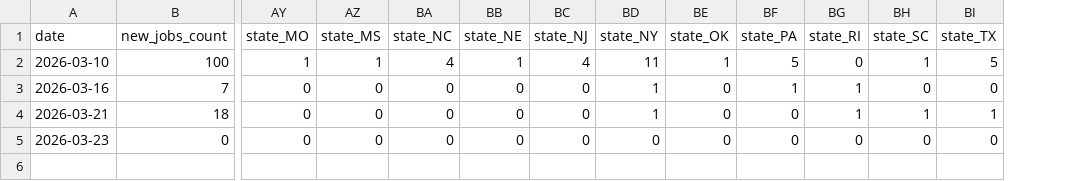
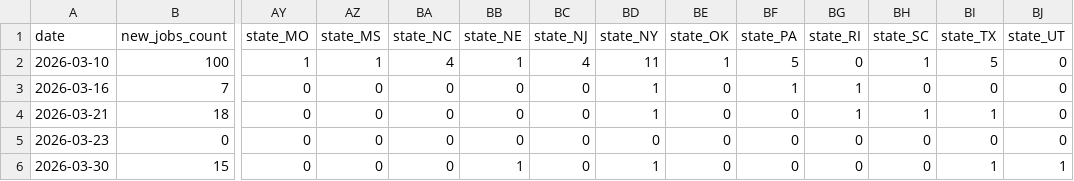
Before and after one commit to 7tzjtxxgh2-jpg/Claude-Phil-Jobs-Tracker, a CSV file: data/trends_weekly.csv, drawn as a sheet; only a part is shown, gaps mark what is left out; rows hold the shown columns only; the diff names each change by its address in the sheet, - before the commit and + after, or states it on an @@ line.

```diff
--- a/data/trends_weekly.csv
+++ b/data/trends_weekly.csv
+column BJ (state_UT), rows 2-5: all 0
+row 6: 2026-03-30 | 15 | 0 | 0 | 0 | 1 | 0 | 1 | 0 | 0 | 0 | 0 | 1 | 1
```
Also changed, not shown: 6 other files.
